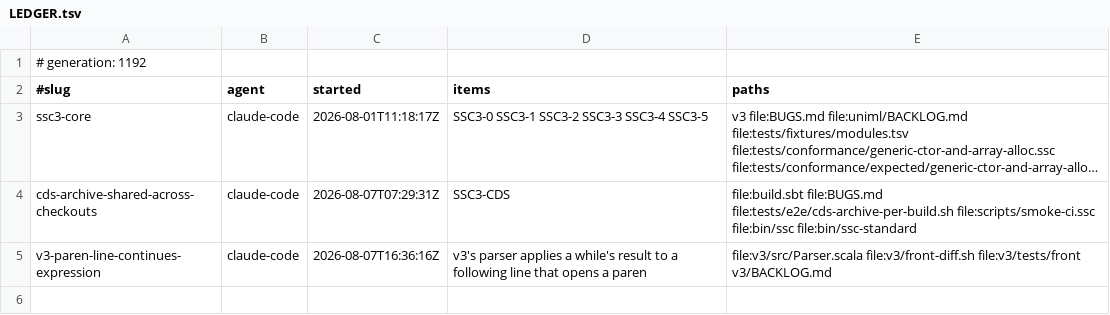
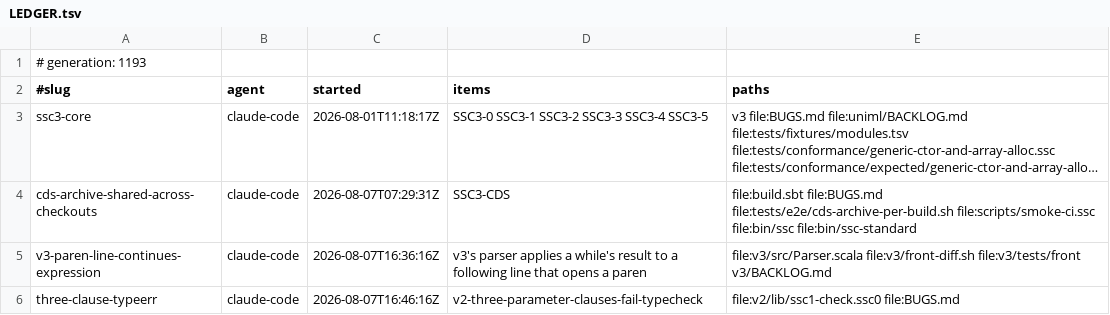
Before and after one commit to sergey-scherbina/scalascript, a TSV file: .work/active/LEDGER.tsv, drawn as a sheet; long unchanged cells end in ….

Commit message:
claim: three-clause-typeerr (v2-three-parameter-clauses-fail-typecheck) [skip ci]

```diff
--- a/.work/active/LEDGER.tsv
+++ b/.work/active/LEDGER.tsv
@@ -1,2 +1,2 @@
-# generation: 1192
+# generation: 1193
 #slug	agent	started	items	paths
@@ -5 +5,2 @@ cds-archive-shared-across-checkouts	claude-code	2026-08-07T07:29:31Z	SSC3-CDS	fi
 v3-paren-line-continues-expression	claude-code	2026-08-07T16:36:16Z	v3's parser applies a while's result to a following line that opens a paren	file:v3/src/Parser.scala file:v3/front-diff.sh file:v3/tests/front v3/BACKLOG.md
+three-clause-typeerr	claude-code	2026-08-07T16:46:16Z	v2-three-parameter-clauses-fail-typecheck	file:v2/lib/ssc1-check.ssc0 file:BUGS.md
```
Also changed, not shown: 1 other file.
